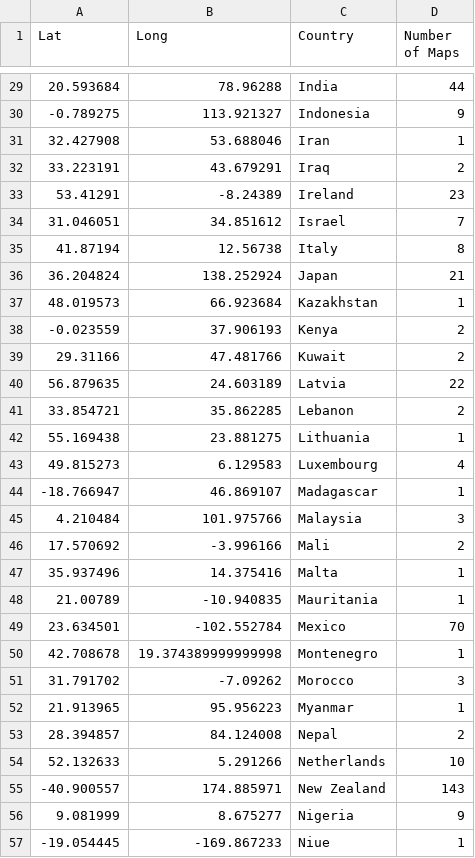
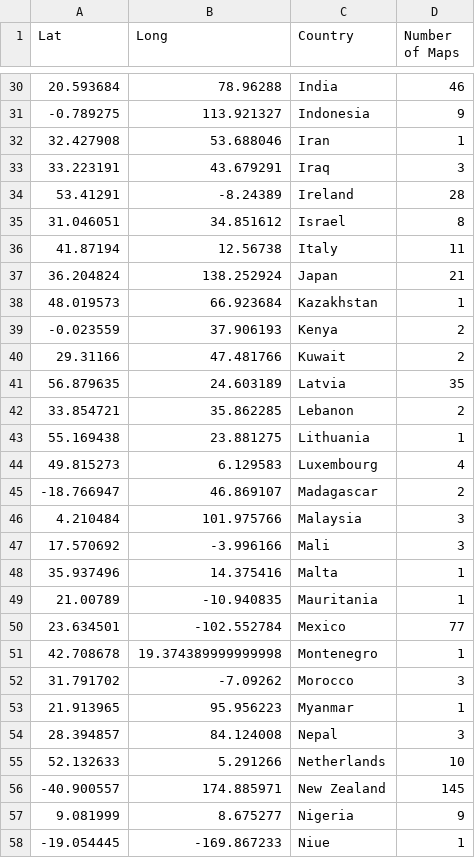
Before and after one commit to dakvid/30DayMapChallenge2020Metadata, a CSV file: stats/country_map_data.csv, drawn as a sheet; only a part is shown, gaps mark what is left out; the diff covers the shown part only.

Commit message:
Update country stats

```diff
--- a/stats/country_map_data.csv
+++ b/stats/country_map_data.csv
@@ -29,8 +30,8 @@ Lat,Long,Country,Number of Maps
-20.593684,78.96288,India,44
+20.593684,78.96288,India,46
 -0.789275,113.921327,Indonesia,9
 32.427908,53.688046,Iran,1
-33.223191,43.679291,Iraq,2
-53.41291,-8.24389,Ireland,23
-31.046051,34.851612,Israel,7
-41.87194,12.56738,Italy,8
+33.223191,43.679291,Iraq,3
+53.41291,-8.24389,Ireland,28
+31.046051,34.851612,Israel,8
+41.87194,12.56738,Italy,11
 36.204824,138.252924,Japan,21
@@ -39,3 +40,3 @@ Lat,Long,Country,Number of Maps
 29.31166,47.481766,Kuwait,2
-56.879635,24.603189,Latvia,22
+56.879635,24.603189,Latvia,35
 33.854721,35.862285,Lebanon,2
@@ -43,8 +44,8 @@ Lat,Long,Country,Number of Maps
 49.815273,6.129583,Luxembourg,4
--18.766947,46.869107,Madagascar,1
+-18.766947,46.869107,Madagascar,2
 4.210484,101.975766,Malaysia,3
-17.570692,-3.996166,Mali,2
+17.570692,-3.996166,Mali,3
 35.937496,14.375416,Malta,1
 21.00789,-10.940835,Mauritania,1
-23.634501,-102.552784,Mexico,70
+23.634501,-102.552784,Mexico,77
 42.708678,19.374389999999998,Montenegro,1
@@ -52,5 +53,5 @@ Lat,Long,Country,Number of Maps
 21.913965,95.956223,Myanmar,1
-28.394857,84.124008,Nepal,2
+28.394857,84.124008,Nepal,3
 52.132633,5.291266,Netherlands,10
--40.900557,174.885971,New Zealand,143
+-40.900557,174.885971,New Zealand,145
 9.081999,8.675277,Nigeria,9
```
Also changed, not shown: 4 added rows and 29 edited cells elsewhere in this file.
